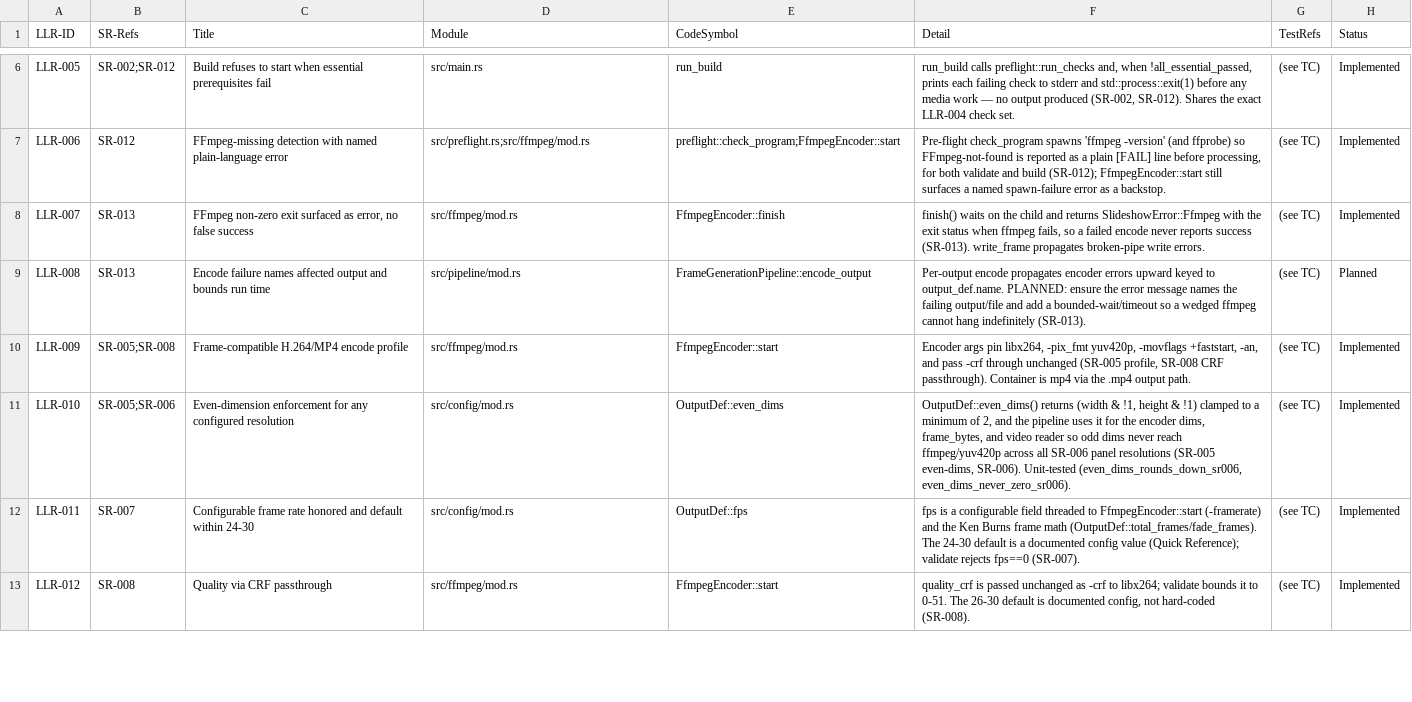
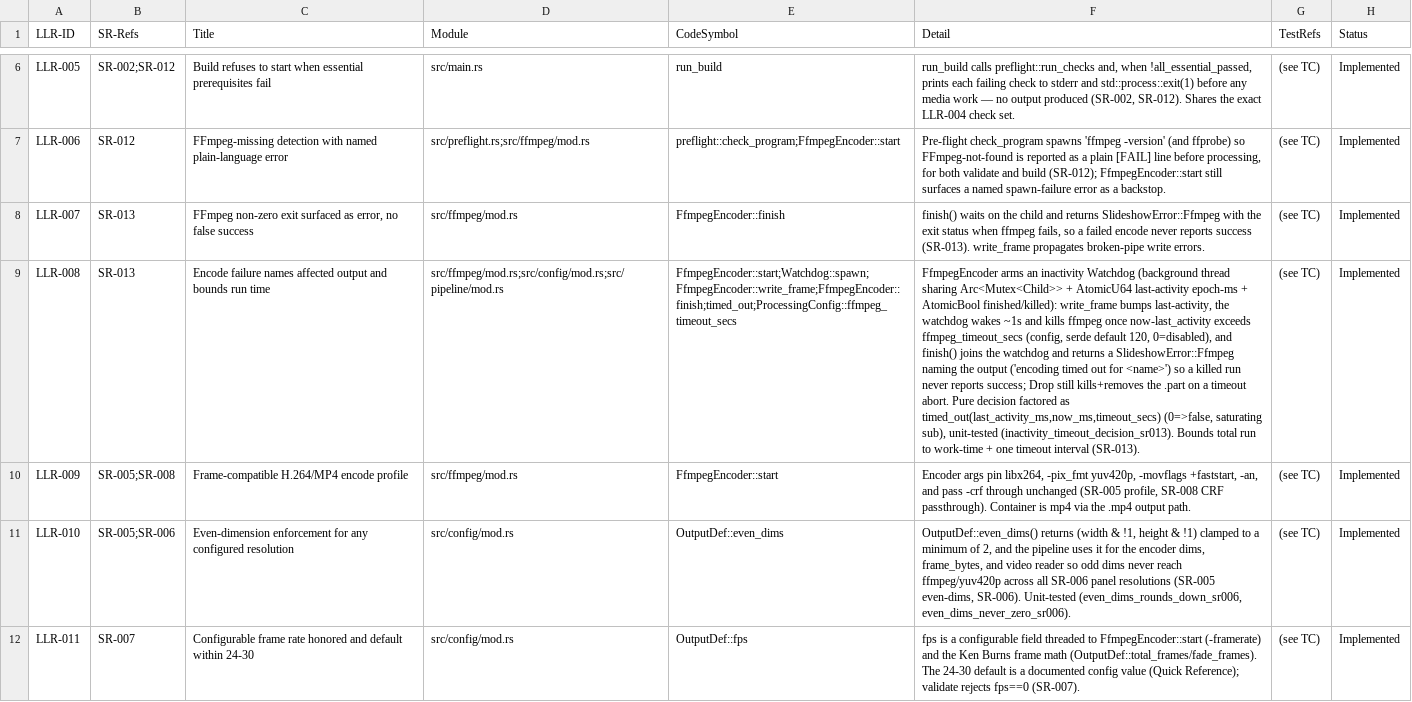
Before and after one commit to AuroLeap/Pictures2VideoSlideShow, a CSV file: docs/requirements/low-level-requirements.csv, drawn as a sheet; only a part is shown, gaps mark what is left out; the shorter side is filled out with more unchanged rows; the diff names each change by its address in the sheet, - before the commit and + after, or states it on an @@ line.

```diff
--- a/docs/requirements/low-level-requirements.csv
+++ b/docs/requirements/low-level-requirements.csv
-D9 (Module): src/pipeline/mod.rs
+D9 (Module): src/ffmpeg/mod.rs;src/config/mod.rs;src/pipeline/mod.rs
-E9 (CodeSymbol): FrameGenerationPipeline::encode_output
+E9 (CodeSymbol): FfmpegEncoder::start;Watchdog::spawn;FfmpegEncoder::write_frame;FfmpegEncoder::finish;timed_out;ProcessingConfig::ffmpeg_timeout_secs
-F9 (Detail): Per-output encode propagates encoder errors upward keyed to output_def.name. PLANNED: ensure the error message names the failing output/file and add a bounded-wait/timeout so a wedged ffmpeg cannot hang indefinitely (SR-013).
+F9 (Detail): FfmpegEncoder arms an inactivity Watchdog (background thread sharing Arc<Mutex<Child>> + AtomicU64 last-activity epoch-ms + AtomicBool finished/killed): write_frame bumps last-activity, the watchdog wakes ~1s and kills ffmpeg once now-last_activity exceeds ffmpeg_timeout_secs (config, serde default 120, 0=disabled), and finish() joins the watchdog and returns a SlideshowError::Ffmpeg naming the output ('encoding timed out for <name>') so a killed run never reports success; Drop still kills+removes the .part on a timeout abort. Pure decision factored as timed_out(last_activity_ms,now_ms,timeout_secs) (0=>false, saturating sub), unit-tested (inactivity_timeout_decision_sr013). Bounds total run to work-time + one timeout interval (SR-013).
-H9 (Status): Planned
+H9 (Status): Implemented
```
Also changed, not shown: docs/requirements/system-requirements.csv, 11 other files.
